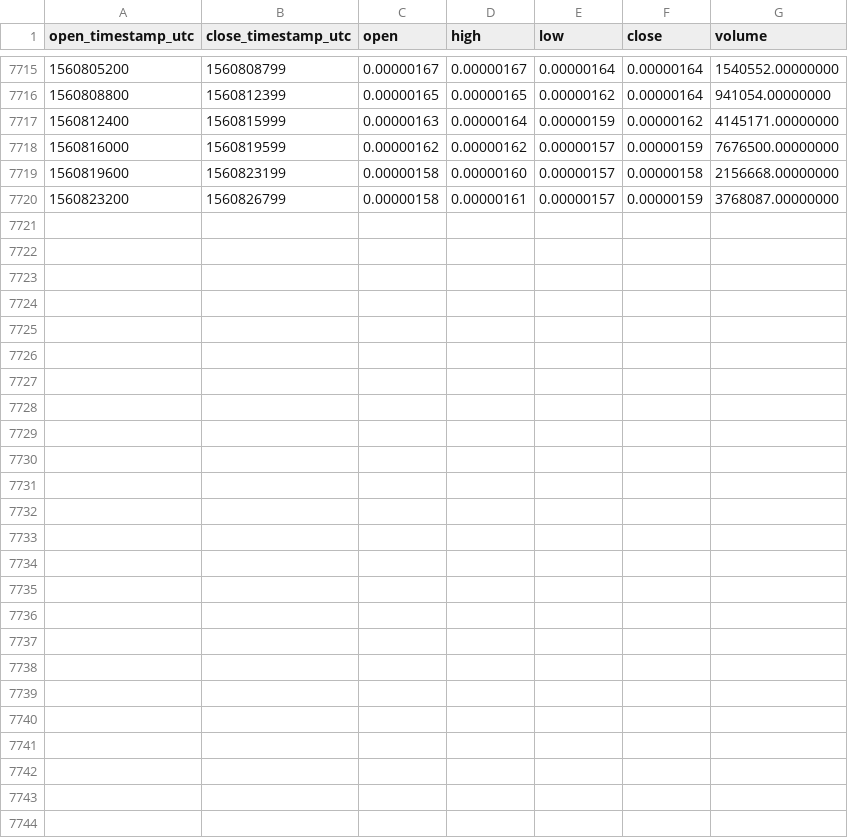
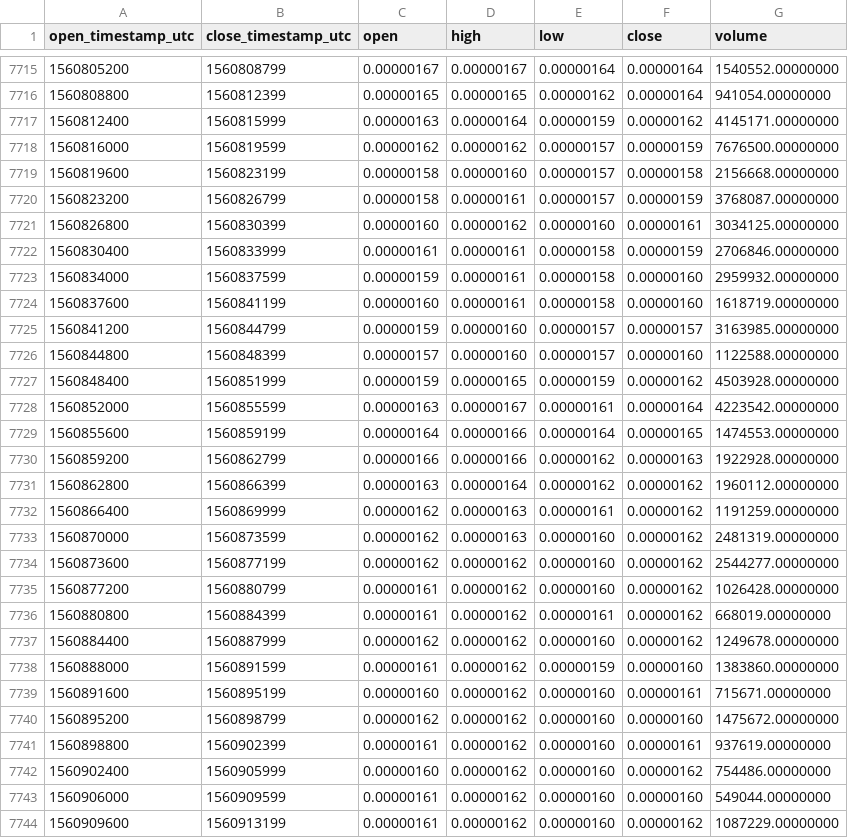
Before and after one commit to cryptobigbro/binance-DOCKBTC, a CSV file: binance-DOCKBTC-1h.csv, drawn as a sheet; only a part is shown, gaps mark what is left out; the diff names each change by its address in the sheet, - before the commit and + after, or states it on an @@ line.

Commit message:
Update OHLCV data.

```diff
--- a/binance-DOCKBTC-1h.csv
+++ b/binance-DOCKBTC-1h.csv
+row 7721: 1560826800 | 1560830399 | 0.00000160 | 0.00000162 | 0.00000160 | 0.00000161 | 3034125.00000000
+row 7722: 1560830400 | 1560833999 | 0.00000161 | 0.00000161 | 0.00000158 | 0.00000159 | 2706846.00000000
+row 7723: 1560834000 | 1560837599 | 0.00000159 | 0.00000161 | 0.00000158 | 0.00000160 | 2959932.00000000
+row 7724: 1560837600 | 1560841199 | 0.00000160 | 0.00000161 | 0.00000158 | 0.00000160 | 1618719.00000000
+row 7725: 1560841200 | 1560844799 | 0.00000159 | 0.00000160 | 0.00000157 | 0.00000157 | 3163985.00000000
+row 7726: 1560844800 | 1560848399 | 0.00000157 | 0.00000160 | 0.00000157 | 0.00000160 | 1122588.00000000
+row 7727: 1560848400 | 1560851999 | 0.00000159 | 0.00000165 | 0.00000159 | 0.00000162 | 4503928.00000000
+row 7728: 1560852000 | 1560855599 | 0.00000163 | 0.00000167 | 0.00000161 | 0.00000164 | 4223542.00000000
+row 7729: 1560855600 | 1560859199 | 0.00000164 | 0.00000166 | 0.00000164 | 0.00000165 | 1474553.00000000
+row 7730: 1560859200 | 1560862799 | 0.00000166 | 0.00000166 | 0.00000162 | 0.00000163 | 1922928.00000000
+row 7731: 1560862800 | 1560866399 | 0.00000163 | 0.00000164 | 0.00000162 | 0.00000162 | 1960112.00000000
+row 7732: 1560866400 | 1560869999 | 0.00000162 | 0.00000163 | 0.00000161 | 0.00000162 | 1191259.00000000
+row 7733: 1560870000 | 1560873599 | 0.00000162 | 0.00000163 | 0.00000160 | 0.00000162 | 2481319.00000000
+row 7734: 1560873600 | 1560877199 | 0.00000162 | 0.00000162 | 0.00000160 | 0.00000162 | 2544277.00000000
+row 7735: 1560877200 | 1560880799 | 0.00000161 | 0.00000162 | 0.00000160 | 0.00000162 | 1026428.00000000
+row 7736: 1560880800 | 1560884399 | 0.00000161 | 0.00000162 | 0.00000161 | 0.00000162 | 668019.00000000
+row 7737: 1560884400 | 1560887999 | 0.00000162 | 0.00000162 | 0.00000160 | 0.00000162 | 1249678.00000000
+row 7738: 1560888000 | 1560891599 | 0.00000161 | 0.00000162 | 0.00000159 | 0.00000160 | 1383860.00000000
+row 7739: 1560891600 | 1560895199 | 0.00000160 | 0.00000162 | 0.00000160 | 0.00000161 | 715671.00000000
+row 7740: 1560895200 | 1560898799 | 0.00000162 | 0.00000162 | 0.00000160 | 0.00000160 | 1475672.00000000
+row 7741: 1560898800 | 1560902399 | 0.00000161 | 0.00000162 | 0.00000160 | 0.00000161 | 937619.00000000
+row 7742: 1560902400 | 1560905999 | 0.00000160 | 0.00000162 | 0.00000160 | 0.00000162 | 754486.00000000
+row 7743: 1560906000 | 1560909599 | 0.00000161 | 0.00000162 | 0.00000160 | 0.00000160 | 549044.00000000
+row 7744: 1560909600 | 1560913199 | 0.00000161 | 0.00000162 | 0.00000160 | 0.00000162 | 1087229.00000000
```
Also changed, not shown: binance-DOCKBTC-1d.csv.
